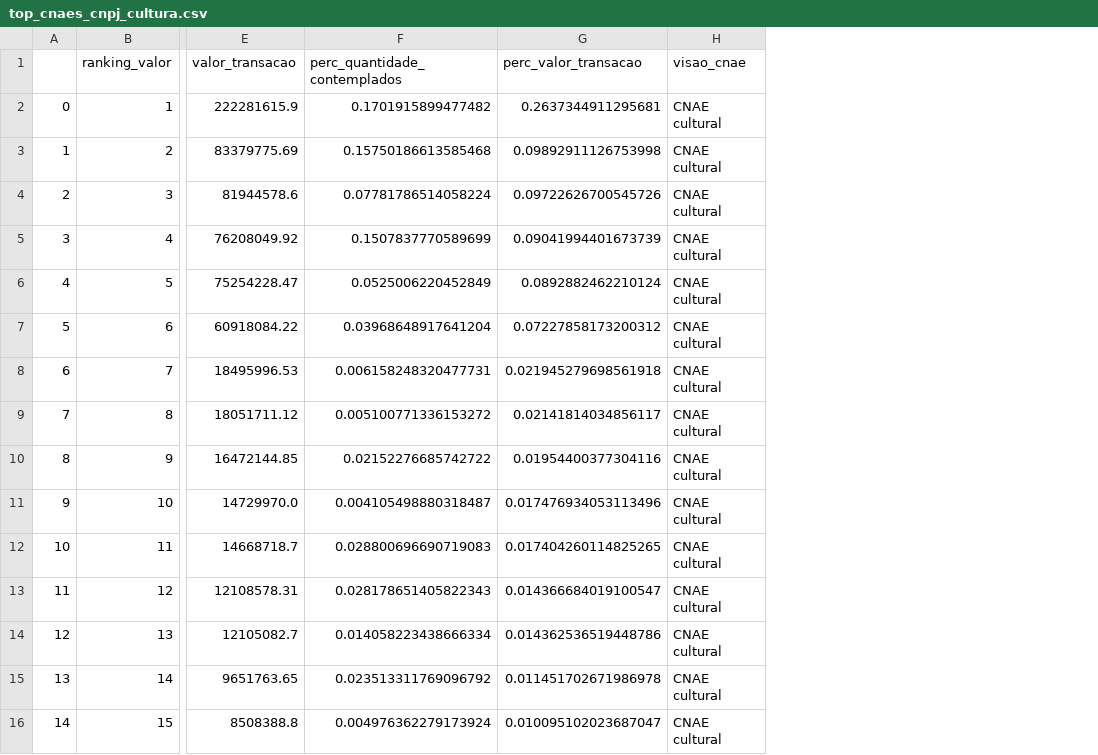
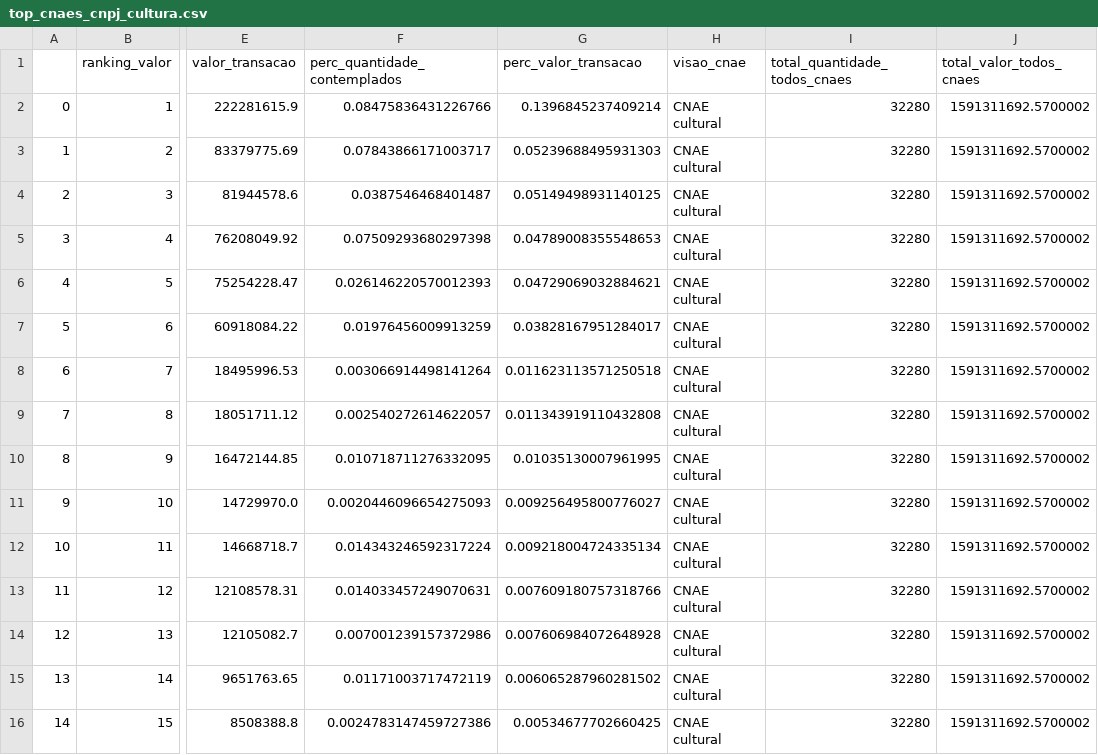
Before and after one commit to SGE-Subsecretaria-de-Gestao-Estrategica/pnab-data-vis, a CSV file: data/section_3/top_cnaes_cnpj_cultura.csv, drawn as a sheet; only a part is shown, gaps mark what is left out; the diff covers the shown part only; the diff names each change by its address in the sheet, - before the commit and + after, or states it on an @@ line.

```diff
--- a/data/section_3/top_cnaes_cnpj_cultura.csv
+++ b/data/section_3/top_cnaes_cnpj_cultura.csv
+column I (total_quantidade_todos_cnaes), rows 2-16: all 32280
+column J (total_valor_todos_cnaes), rows 2-16: all 1591311692.5700002
-F2 (perc_quantidade_contemplados): 0.1701915899477482
+F2 (perc_quantidade_contemplados): 0.08475836431226766
-G2 (perc_valor_transacao): 0.2637344911295681
+G2 (perc_valor_transacao): 0.1396845237409214
-F3 (perc_quantidade_contemplados): 0.15750186613585468
+F3 (perc_quantidade_contemplados): 0.07843866171003717
-G3 (perc_valor_transacao): 0.09892911126753998
+G3 (perc_valor_transacao): 0.05239688495931303
-F4 (perc_quantidade_contemplados): 0.07781786514058224
+F4 (perc_quantidade_contemplados): 0.0387546468401487
-G4 (perc_valor_transacao): 0.09722626700545726
+G4 (perc_valor_transacao): 0.05149498931140125
-F5 (perc_quantidade_contemplados): 0.1507837770589699
+F5 (perc_quantidade_contemplados): 0.07509293680297398
-G5 (perc_valor_transacao): 0.09041994401673739
+G5 (perc_valor_transacao): 0.04789008355548653
-F6 (perc_quantidade_contemplados): 0.0525006220452849
+F6 (perc_quantidade_contemplados): 0.026146220570012393
-G6 (perc_valor_transacao): 0.0892882462210124
+G6 (perc_valor_transacao): 0.04729069032884621
-F7 (perc_quantidade_contemplados): 0.03968648917641204
+F7 (perc_quantidade_contemplados): 0.01976456009913259
-G7 (perc_valor_transacao): 0.07227858173200312
+G7 (perc_valor_transacao): 0.03828167951284017
-F8 (perc_quantidade_contemplados): 0.006158248320477731
+F8 (perc_quantidade_contemplados): 0.003066914498141264
-G8 (perc_valor_transacao): 0.021945279698561918
+G8 (perc_valor_transacao): 0.011623113571250518
-F9 (perc_quantidade_contemplados): 0.005100771336153272
+F9 (perc_quantidade_contemplados): 0.002540272614622057
-G9 (perc_valor_transacao): 0.02141814034856117
+G9 (perc_valor_transacao): 0.011343919110432808
-F10 (perc_quantidade_contemplados): 0.02152276685742722
+F10 (perc_quantidade_contemplados): 0.010718711276332095
-G10 (perc_valor_transacao): 0.01954400377304116
+G10 (perc_valor_transacao): 0.01035130007961995
-F11 (perc_quantidade_contemplados): 0.004105498880318487
+F11 (perc_quantidade_contemplados): 0.0020446096654275093
-G11 (perc_valor_transacao): 0.017476934053113496
+G11 (perc_valor_transacao): 0.009256495800776027
-F12 (perc_quantidade_contemplados): 0.028800696690719083
+F12 (perc_quantidade_contemplados): 0.014343246592317224
-G12 (perc_valor_transacao): 0.017404260114825265
+G12 (perc_valor_transacao): 0.009218004724335134
-F13 (perc_quantidade_contemplados): 0.028178651405822343
+F13 (perc_quantidade_contemplados): 0.014033457249070631
-G13 (perc_valor_transacao): 0.014366684019100547
+G13 (perc_valor_transacao): 0.007609180757318766
-F14 (perc_quantidade_contemplados): 0.014058223438666334
+F14 (perc_quantidade_contemplados): 0.007001239157372986
-G14 (perc_valor_transacao): 0.014362536519448786
+G14 (perc_valor_transacao): 0.007606984072648928
-F15 (perc_quantidade_contemplados): 0.023513311769096792
+F15 (perc_quantidade_contemplados): 0.01171003717472119
-G15 (perc_valor_transacao): 0.011451702671986978
+G15 (perc_valor_transacao): 0.006065287960281502
-F16 (perc_quantidade_contemplados): 0.004976362279173924
+F16 (perc_quantidade_contemplados): 0.0024783147459727386
-G16 (perc_valor_transacao): 0.010095102023687047
+G16 (perc_valor_transacao): 0.00534677702660425
```
Also changed, not shown: 10 edited cells elsewhere in this file, 4 other files.
